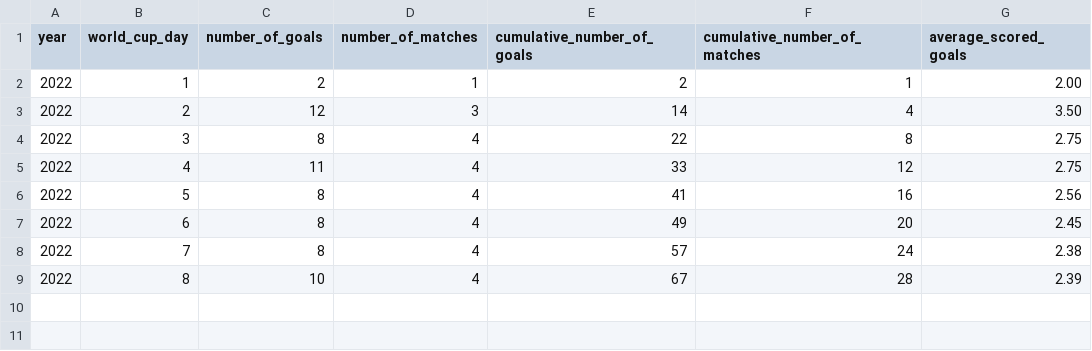
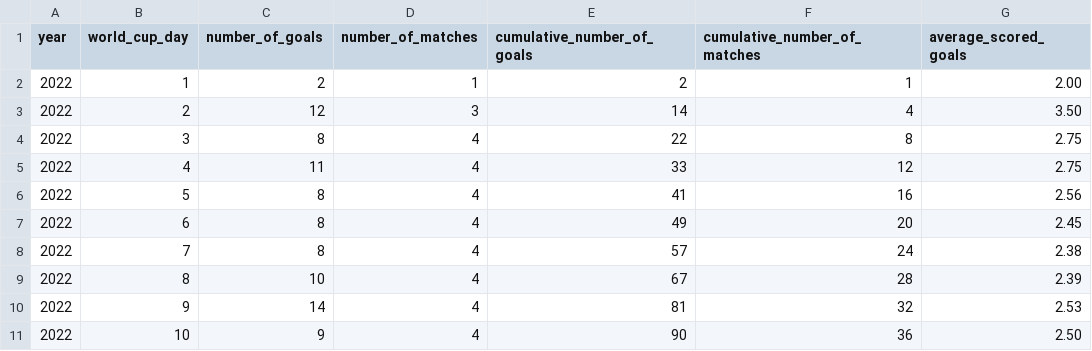
Before and after one commit to hanada-stephan/fifa_world_cup_analysis, a CSV file: data/qatar_world_cup_goals.csv, drawn as a sheet; the diff names each change by its address in the sheet, - before the commit and + after, or states it on an @@ line.

Commit message:
Updated qatar dataset and notebook

```diff
--- a/data/qatar_world_cup_goals.csv
+++ b/data/qatar_world_cup_goals.csv
+row 10: 2022 | 9 | 14 | 4 | 81 | 32 | 2.53
+row 11: 2022 | 10 | 9 | 4 | 90 | 36 | 2.50
```
Also changed, not shown: 5 other files.
